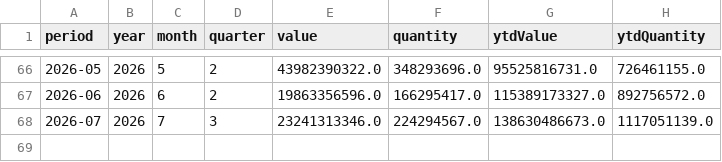
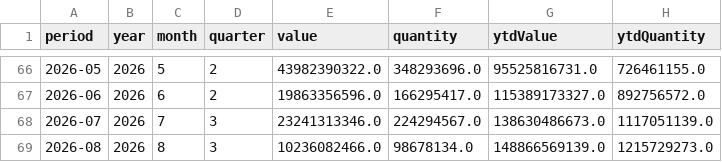
Before and after one commit to benzkanin41-alt/durian-export-dashboard-hs081060, a CSV file: data/monthly_total_hs081060.csv, drawn as a sheet; only a part is shown, gaps mark what is left out; the diff names each change by its address in the sheet, - before the commit and + after, or states it on an @@ line.

```diff
--- a/data/monthly_total_hs081060.csv
+++ b/data/monthly_total_hs081060.csv
+row 69: 2026-08 | 2026 | 8 | 3 | 10236082466.0 | 98678134.0 | 148866569139.0 | 1215729273.0
```
Also changed, not shown: data/monthly_continent_hs081060.csv, data/monthly_country_hs081060.csv, 7 other files.
